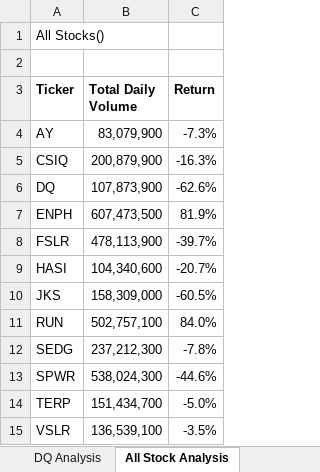
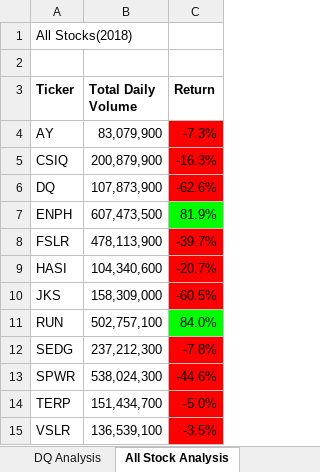
Before and after one commit to kristenmaskery/Stock-Analysis, an Excel workbook: green_stocks (1).xlsm, sheet All Stock Analysis, drawn as a sheet; values as stored, in another font and other column widths than the file's, no borders; charts and pictures not drawn; the diff names each change by its address in the sheet, - before the commit and + after, or states it on an @@ line.

Commit message:
Add files via upload

```diff
--- a/green_stocks (1).xlsm (sheet All Stock Analysis)
+++ b/green_stocks (1).xlsm (sheet All Stock Analysis)
-A1 (Ticker): All Stocks()
+A1 (Ticker): All Stocks(2018)
-C4:C6 fill: none
+C4:C6 fill: #FF0000
-C7 fill: none
+C7 fill: #00FF00
-C8:C10 fill: none
+C8:C10 fill: #FF0000
-C11 fill: none
+C11 fill: #00FF00
-C12:C15 fill: none
+C12:C15 fill: #FF0000
```
Also changed, not shown: charts or pictures.
